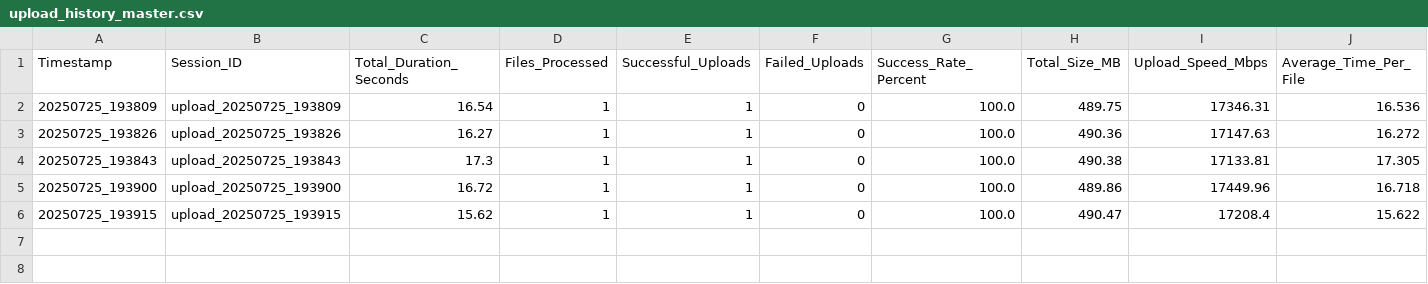
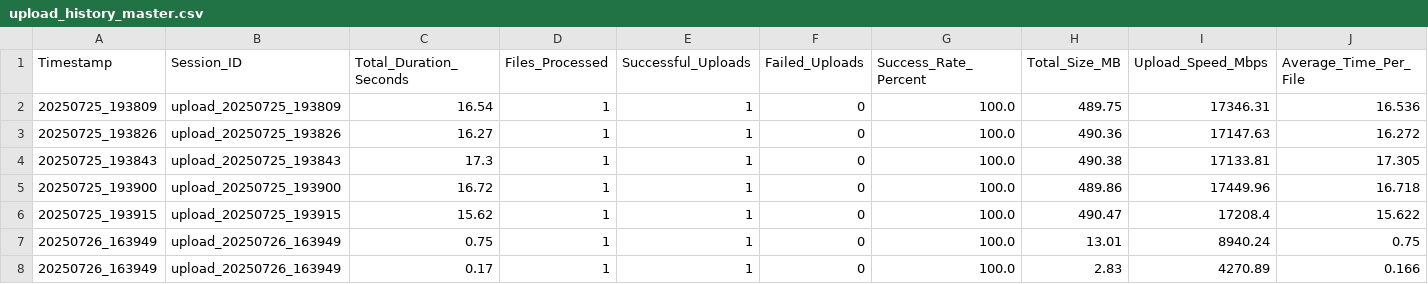
Before and after one commit to Sira-K/Multiscreen, a CSV file: backend/endpoints/upload_timing_logs/upload_history_master.csv, drawn as a sheet.

```diff
--- a/backend/endpoints/upload_timing_logs/upload_history_master.csv
+++ b/backend/endpoints/upload_timing_logs/upload_history_master.csv
@@ -6 +6,3 @@ Timestamp,Session_ID,Total_Duration_Seconds,Files_Processed,Successful_Uploads,F
 20250725_193915,upload_20250725_193915,15.62,1,1,0,100.0,490.47,17208.4,15.622
+20250726_163949,upload_20250726_163949,0.75,1,1,0,100.0,13.01,8940.24,0.75
+20250726_163949,upload_20250726_163949,0.17,1,1,0,100.0,2.83,4270.89,0.166
```
Also changed, not shown: 4 other files.
